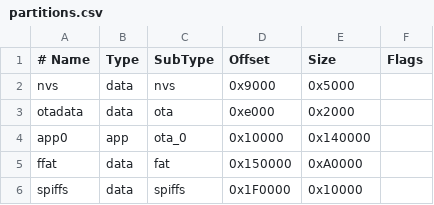
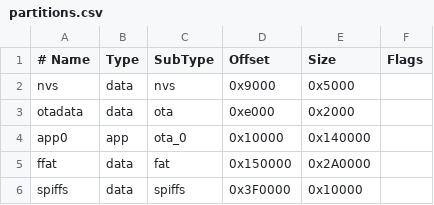
Before and after one commit to platevoltage/rubber-pelican, a CSV file: backend/partitions.csv, drawn as a sheet.

```diff
--- a/backend/partitions.csv
+++ b/backend/partitions.csv
@@ -4,3 +4,3 @@ otadata,  data, ota,     0xe000,   0x2000,
 app0,     app,  ota_0,   0x10000,  0x140000,
-ffat,   data, fat,  0x150000, 0xA0000,
-spiffs, data, spiffs ,0x1F0000, 0x10000,
+ffat,   data, fat,  0x150000, 0x2A0000,
+spiffs, data, spiffs ,0x3F0000, 0x10000,
```
Also changed, not shown: 2 other files.
